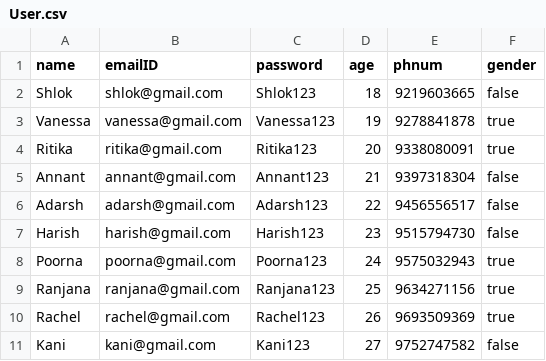
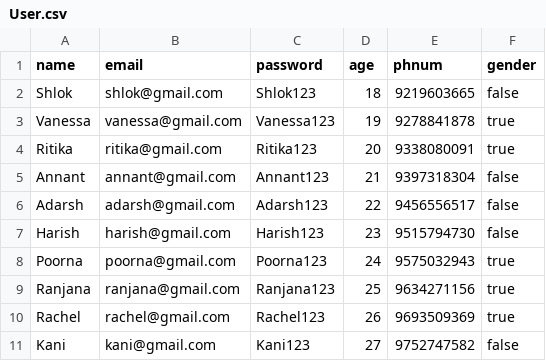
Before and after one commit to shlokster/Cab-Management-System, a CSV file: User.csv, drawn as a sheet.

Commit message:
Update User.csv

```diff
--- a/User.csv
+++ b/User.csv
@@ -1,2 +1,2 @@
-name,emailID,password,age,phnum,gender
+name,email,password,age,phnum,gender
 Shlok,shlok@gmail.com,Shlok123,18,9219603665,false
```
